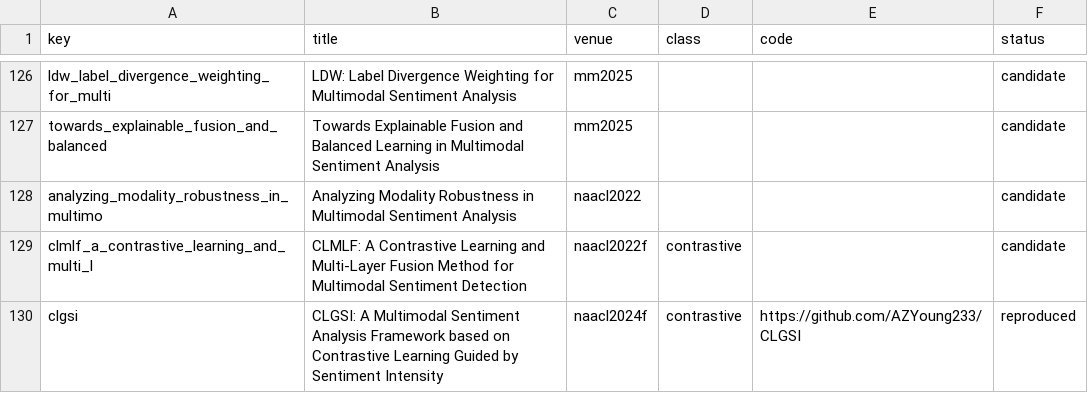
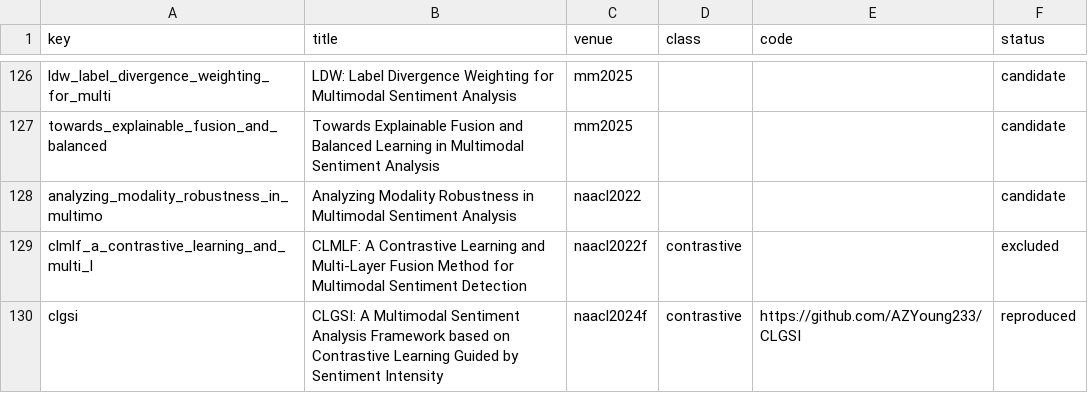
Before and after one commit to youngwhite/msa, a TSV file: docs/papers.tsv, drawn as a sheet; only a part is shown, gaps mark what is left out.

```diff
--- a/docs/papers.tsv
+++ b/docs/papers.tsv
@@ -128,3 +128,3 @@ towards_explainable_fusion_and_balanced	Towards Explainable Fusion and Balanced
 analyzing_modality_robustness_in_multimo	Analyzing Modality Robustness in Multimodal Sentiment Analysis	naacl2022			candidate
-clmlf_a_contrastive_learning_and_multi_l	CLMLF: A Contrastive Learning and Multi-Layer Fusion Method for Multimodal Sentiment Detection	naacl2022f	contrastive		candidate
+clmlf_a_contrastive_learning_and_multi_l	CLMLF: A Contrastive Learning and Multi-Layer Fusion Method for Multimodal Sentiment Detection	naacl2022f	contrastive		excluded
 clgsi	CLGSI: A Multimodal Sentiment Analysis Framework based on Contrastive Learning Guided by Sentiment Intensity	naacl2024f	contrastive	https://github.com/AZYoung233/CLGSI	reproduced
```
Also changed, not shown: 2 other files.
